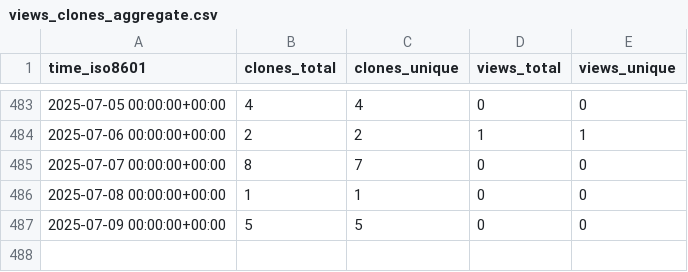
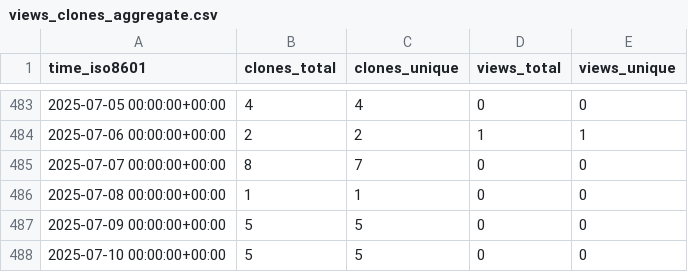
Before and after one commit to stablecaps/vimrc_setup, a CSV file: stablecaps/vimrc_setup/ghrs-data/views_clones_aggregate.csv, drawn as a sheet; only a part is shown, gaps mark what is left out.

```diff
--- a/stablecaps/vimrc_setup/ghrs-data/views_clones_aggregate.csv
+++ b/stablecaps/vimrc_setup/ghrs-data/views_clones_aggregate.csv
@@ -487 +487,2 @@ time_iso8601,clones_total,clones_unique,views_total,views_unique
 2025-07-09 00:00:00+00:00,5,5,0,0
+2025-07-10 00:00:00+00:00,5,5,0,0
```
Also changed, not shown: 1 other file.
